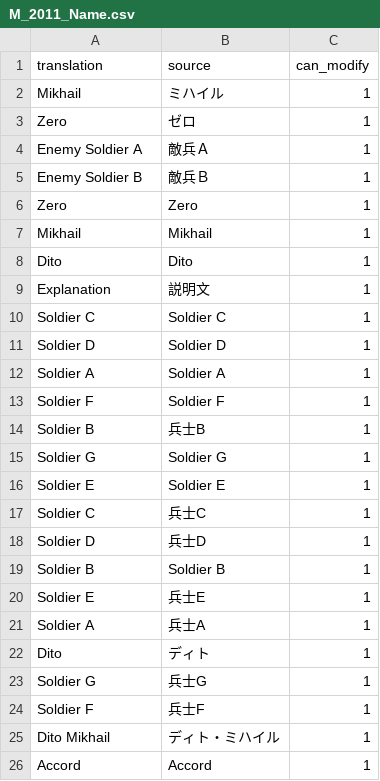
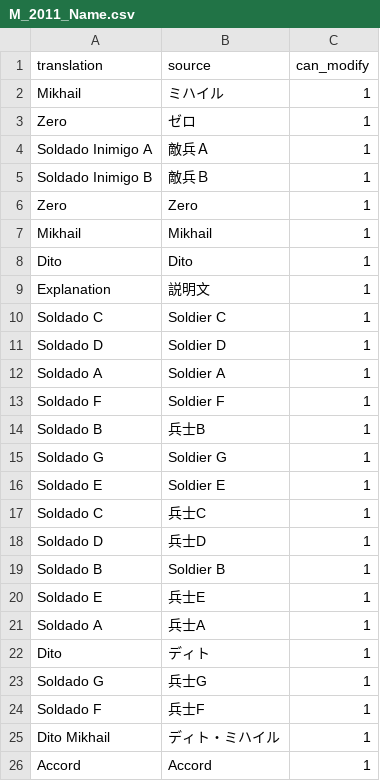
Before and after one commit to Arekushi/drakengard-3-pt-br-translation, a CSV file: texts/translation/M_2011_Name.csv, drawn as a sheet.

Commit message:
📚 Update translation soldier names

```diff
--- a/texts/translation/M_2011_Name.csv
+++ b/texts/translation/M_2011_Name.csv
@@ -3,4 +3,4 @@
 "Zero","ゼロ","1"
-"Enemy Soldier A","敵兵Ａ","1"
-"Enemy Soldier B","敵兵Ｂ","1"
+"Soldado Inimigo A","敵兵Ａ","1"
+"Soldado Inimigo B","敵兵Ｂ","1"
 "Zero","Zero","1"
@@ -9,17 +9,17 @@
 "Explanation","説明文","1"
-"Soldier C","Soldier C","1"
-"Soldier D","Soldier D","1"
-"Soldier A","Soldier A","1"
-"Soldier F","Soldier F","1"
-"Soldier B","兵士B","1"
-"Soldier G","Soldier G","1"
-"Soldier E","Soldier E","1"
-"Soldier C","兵士C","1"
-"Soldier D","兵士D","1"
-"Soldier B","Soldier B","1"
-"Soldier E","兵士E","1"
-"Soldier A","兵士A","1"
+"Soldado C","Soldier C","1"
+"Soldado D","Soldier D","1"
+"Soldado A","Soldier A","1"
+"Soldado F","Soldier F","1"
+"Soldado B","兵士B","1"
+"Soldado G","Soldier G","1"
+"Soldado E","Soldier E","1"
+"Soldado C","兵士C","1"
+"Soldado D","兵士D","1"
+"Soldado B","Soldier B","1"
+"Soldado E","兵士E","1"
+"Soldado A","兵士A","1"
 "Dito","ディト","1"
-"Soldier G","兵士G","1"
-"Soldier F","兵士F","1"
+"Soldado G","兵士G","1"
+"Soldado F","兵士F","1"
 "Dito Mikhail","ディト・ミハイル","1"
```
Also changed, not shown: texts/translation/M_1011_Name.csv, texts/translation/M_1021_Name.csv, 3 other files.
